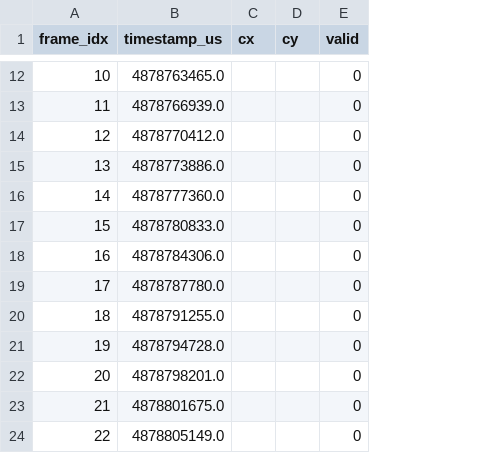
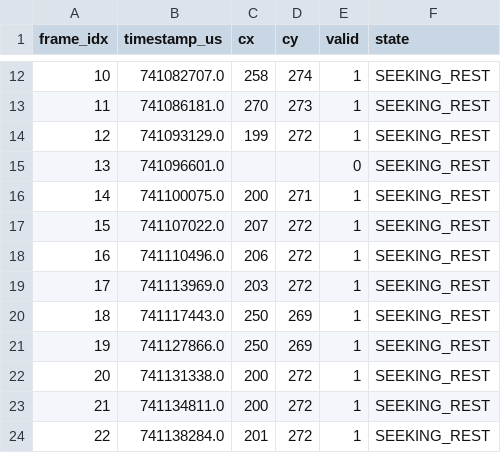
Before and after one commit to kopilakj/Golf-Launch-Monitor, a CSV file: Calculations/ball_track.csv, drawn as a sheet; only a part is shown, gaps mark what is left out; the diff covers the shown part only; the diff names each change by its address in the sheet, - before the commit and + after, or states it on an @@ line.

```diff
--- a/Calculations/ball_track.csv
+++ b/Calculations/ball_track.csv
+column F (state), rows 12-24: all SEEKING_REST
-B12 (timestamp_us): 4878763465.0
+B12 (timestamp_us): 741082707.0
-C12 (cx): (empty)
+C12 (cx): 258
-D12 (cy): (empty)
+D12 (cy): 274
-E12:E14 (valid): 0
+E12:E14 (valid): 1
-B13 (timestamp_us): 4878766939.0
+B13 (timestamp_us): 741086181.0
-C13 (cx): (empty)
+C13 (cx): 270
-D13 (cy): (empty)
+D13 (cy): 273
-B14 (timestamp_us): 4878770412.0
+B14 (timestamp_us): 741093129.0
-C14 (cx): (empty)
+C14 (cx): 199
-D14 (cy): (empty)
+D14 (cy): 272
-B15 (timestamp_us): 4878773886.0
+B15 (timestamp_us): 741096601.0
-B16 (timestamp_us): 4878777360.0
+B16 (timestamp_us): 741100075.0
-C16 (cx): (empty)
+C16 (cx): 200
-D16 (cy): (empty)
+D16 (cy): 271
-E16:E24 (valid): 0
+E16:E24 (valid): 1
-B17 (timestamp_us): 4878780833.0
+B17 (timestamp_us): 741107022.0
-C17 (cx): (empty)
+C17 (cx): 207
-D17:D19 (cy): (empty)
+D17:D19 (cy): 272
-B18 (timestamp_us): 4878784306.0
+B18 (timestamp_us): 741110496.0
-C18 (cx): (empty)
+C18 (cx): 206
-B19 (timestamp_us): 4878787780.0
+B19 (timestamp_us): 741113969.0
-C19 (cx): (empty)
+C19 (cx): 203
-B20 (timestamp_us): 4878791255.0
+B20 (timestamp_us): 741117443.0
-C20:C21 (cx): (empty)
+C20:C21 (cx): 250
-D20:D21 (cy): (empty)
+D20:D21 (cy): 269
-B21 (timestamp_us): 4878794728.0
+B21 (timestamp_us): 741127866.0
-B22 (timestamp_us): 4878798201.0
+B22 (timestamp_us): 741131338.0
-C22:C23 (cx): (empty)
+C22:C23 (cx): 200
-D22:D24 (cy): (empty)
+D22:D24 (cy): 272
-B23 (timestamp_us): 4878801675.0
+B23 (timestamp_us): 741134811.0
-B24 (timestamp_us): 4878805149.0
+B24 (timestamp_us): 741138284.0
-C24 (cx): (empty)
+C24 (cx): 201
```
Also changed, not shown: 37 edited cells elsewhere in this file, Captures/raw_burst/burst_meta.csv, 2 other files.
